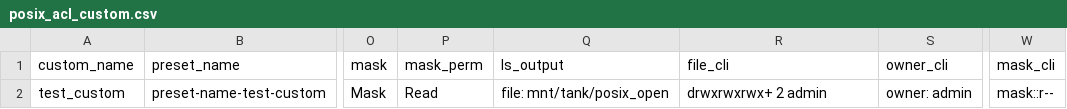
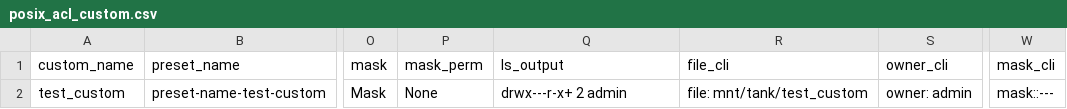
Before and after one commit to truenas/ScaleAutomation, a CSV file: test_data/dataset_permission/posix_acl_custom.csv, drawn as a sheet; only a part is shown, gaps mark what is left out; the diff names each change by its address in the sheet, - before the commit and + after, or states it on an @@ line.

Commit message:
fix custom preset test case

```diff
--- a/test_data/dataset_permission/posix_acl_custom.csv
+++ b/test_data/dataset_permission/posix_acl_custom.csv
-P2 (mask_perm): Read
+P2 (mask_perm): None
-Q2 (ls_output): file: mnt/tank/posix_open
+Q2 (ls_output): drwx---r-x+ 2 admin
-R2 (file_cli): drwxrwxrwx+ 2 admin
+R2 (file_cli): file: mnt/tank/test_custom
-W2 (mask_cli): mask::r--
+W2 (mask_cli): mask::---
```
Also changed, not shown: 3 other files.
